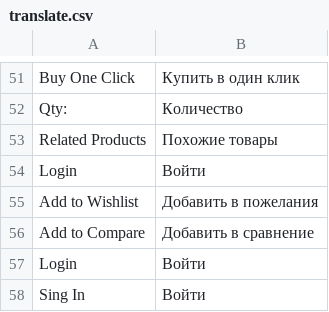
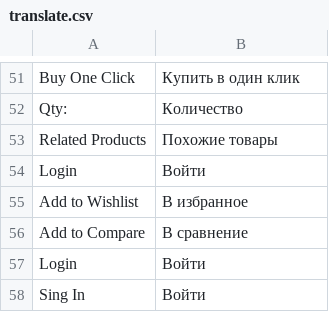
Before and after one commit to dominido/technostock, a CSV file: app/design/frontend/ultimo/unitop/locale/ru_RU/translate.csv, drawn as a sheet; only a part is shown, gaps mark what is left out.

```diff
--- a/app/design/frontend/ultimo/unitop/locale/ru_RU/translate.csv
+++ b/app/design/frontend/ultimo/unitop/locale/ru_RU/translate.csv
@@ -54,4 +54,4 @@
 "Login", "Войти"
-"Add to Wishlist", "Добавить в пожелания"
-"Add to Compare", "Добавить в сравнение"
+"Add to Wishlist", "В избранное"
+"Add to Compare", "В сравнение"
 "Login", "Войти"
```
Also changed, not shown: app/locale/ru_RU/Mage_Catalog.csv, app/locale/ru_RU/Mage_XmlConnect.csv, 7 other files.
